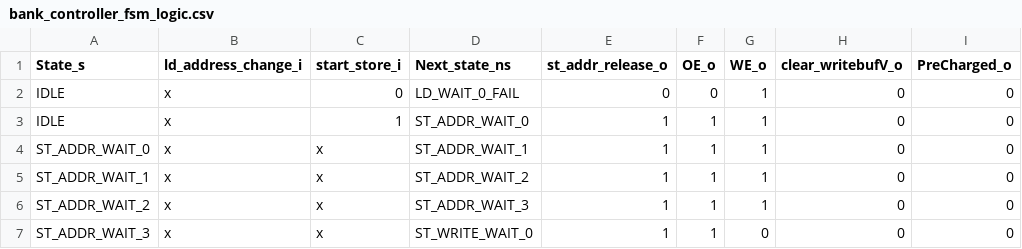
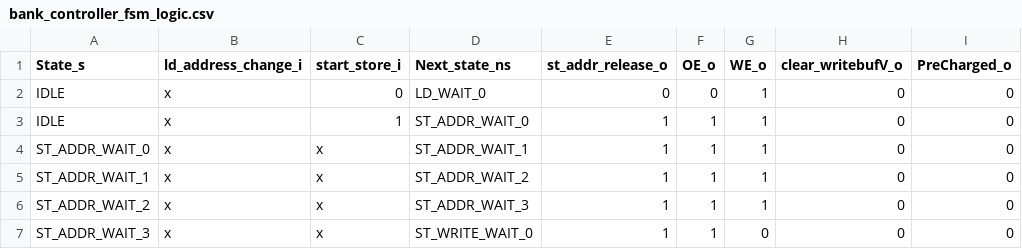
Before and after one commit to maanavkoladia/uarch, a CSV file: design/EverythingEverywhereAllAtOnce/rtl/mem/Mem_Banks/gen/bank_controller_fsm_logic.csv, drawn as a sheet; only a part is shown.

Commit message:
created new bank controller fsm sop

```diff
--- a/design/EverythingEverywhereAllAtOnce/rtl/mem/Mem_Banks/gen/bank_controller_fsm_logic.csv
+++ b/design/EverythingEverywhereAllAtOnce/rtl/mem/Mem_Banks/gen/bank_controller_fsm_logic.csv
@@ -1,3 +1,3 @@
 State_s,ld_address_change_i,start_store_i,Next_state_ns,st_addr_release_o,OE_o,WE_o,clear_writebufV_o,PreCharged_o
-IDLE,x,0,LD_WAIT_0_FAIL,0,0,1,0,0
+IDLE,x,0,LD_WAIT_0,0,0,1,0,0
 IDLE,x,1,ST_ADDR_WAIT_0,1,1,1,0,0
```
Also changed, not shown: 7 other files.
